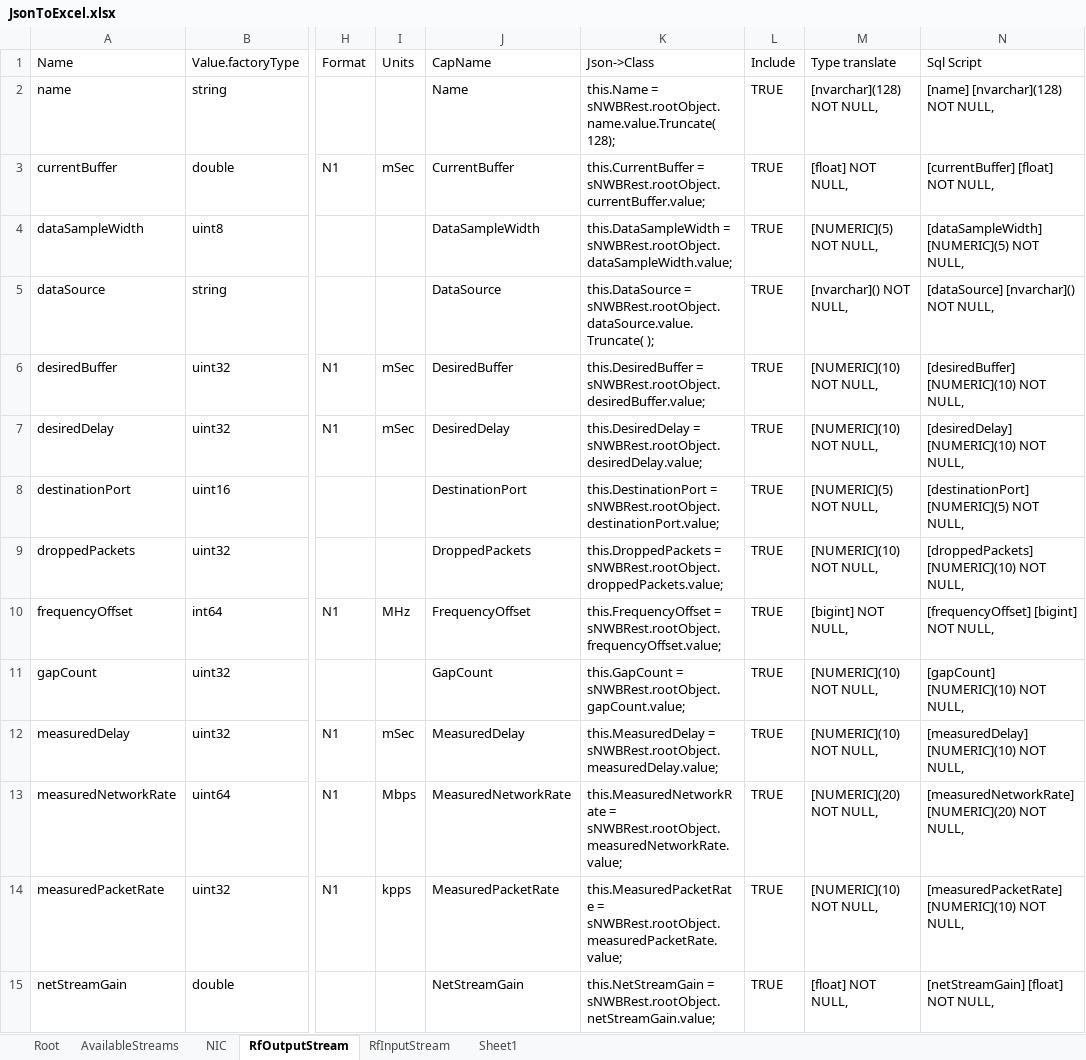
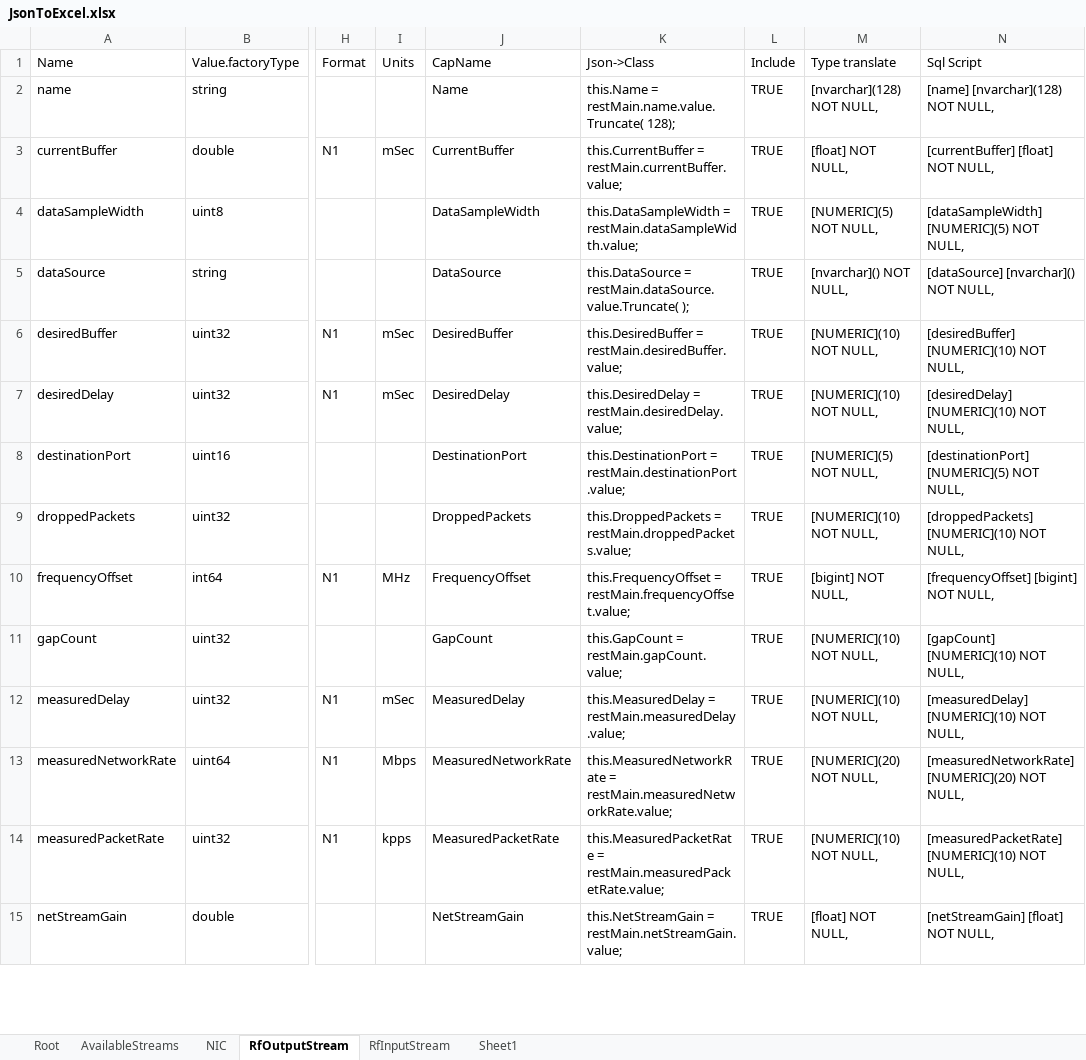
Before and after one commit to DJLiver/SnnbPerth, an Excel workbook: BuildDBScript/JsonToExcel.xlsx, sheet RfOutputStream, drawn as a sheet; only a part is shown, gaps mark what is left out; values as stored, in another font and other column widths than the file's, no borders; table styles not drawn; the diff covers the shown part only; the diff names each change by its address in the sheet, - before the commit and + after, or states it on an @@ line.

```diff
--- a/BuildDBScript/JsonToExcel.xlsx (sheet RfOutputStream)
+++ b/BuildDBScript/JsonToExcel.xlsx (sheet RfOutputStream)
-K2 (Json->Class): this.Name = sNWBRest.rootObject.name.value.Truncate( 128);
+K2 (Json->Class): this.Name = restMain.name.value.Truncate( 128);
-K3 (Json->Class): this.CurrentBuffer = sNWBRest.rootObject.currentBuffer.value;
+K3 (Json->Class): this.CurrentBuffer = restMain.currentBuffer.value;
-K4 (Json->Class): this.DataSampleWidth = sNWBRest.rootObject.dataSampleWidth.value;
+K4 (Json->Class): this.DataSampleWidth = restMain.dataSampleWidth.value;
-K5 (Json->Class): this.DataSource = sNWBRest.rootObject.dataSource.value.Truncate( );
+K5 (Json->Class): this.DataSource = restMain.dataSource.value.Truncate( );
-K6 (Json->Class): this.DesiredBuffer = sNWBRest.rootObject.desiredBuffer.value;
+K6 (Json->Class): this.DesiredBuffer = restMain.desiredBuffer.value;
-K7 (Json->Class): this.DesiredDelay = sNWBRest.rootObject.desiredDelay.value;
+K7 (Json->Class): this.DesiredDelay = restMain.desiredDelay.value;
-K8 (Json->Class): this.DestinationPort = sNWBRest.rootObject.destinationPort.value;
+K8 (Json->Class): this.DestinationPort = restMain.destinationPort.value;
-K9 (Json->Class): this.DroppedPackets = sNWBRest.rootObject.droppedPackets.value;
+K9 (Json->Class): this.DroppedPackets = restMain.droppedPackets.value;
-K10 (Json->Class): this.FrequencyOffset = sNWBRest.rootObject.frequencyOffset.value;
+K10 (Json->Class): this.FrequencyOffset = restMain.frequencyOffset.value;
-K11 (Json->Class): this.GapCount = sNWBRest.rootObject.gapCount.value;
+K11 (Json->Class): this.GapCount = restMain.gapCount.value;
-K12 (Json->Class): this.MeasuredDelay = sNWBRest.rootObject.measuredDelay.value;
+K12 (Json->Class): this.MeasuredDelay = restMain.measuredDelay.value;
-K13 (Json->Class): this.MeasuredNetworkRate = sNWBRest.rootObject.measuredNetworkRate.value;
+K13 (Json->Class): this.MeasuredNetworkRate = restMain.measuredNetworkRate.value;
-K14 (Json->Class): this.MeasuredPacketRate = sNWBRest.rootObject.measuredPacketRate.value;
+K14 (Json->Class): this.MeasuredPacketRate = restMain.measuredPacketRate.value;
-K15 (Json->Class): this.NetStreamGain = sNWBRest.rootObject.netStreamGain.value;
+K15 (Json->Class): this.NetStreamGain = restMain.netStreamGain.value;
```
Also changed, not shown: 26 edited cells elsewhere in this sheet, 4 other files.
